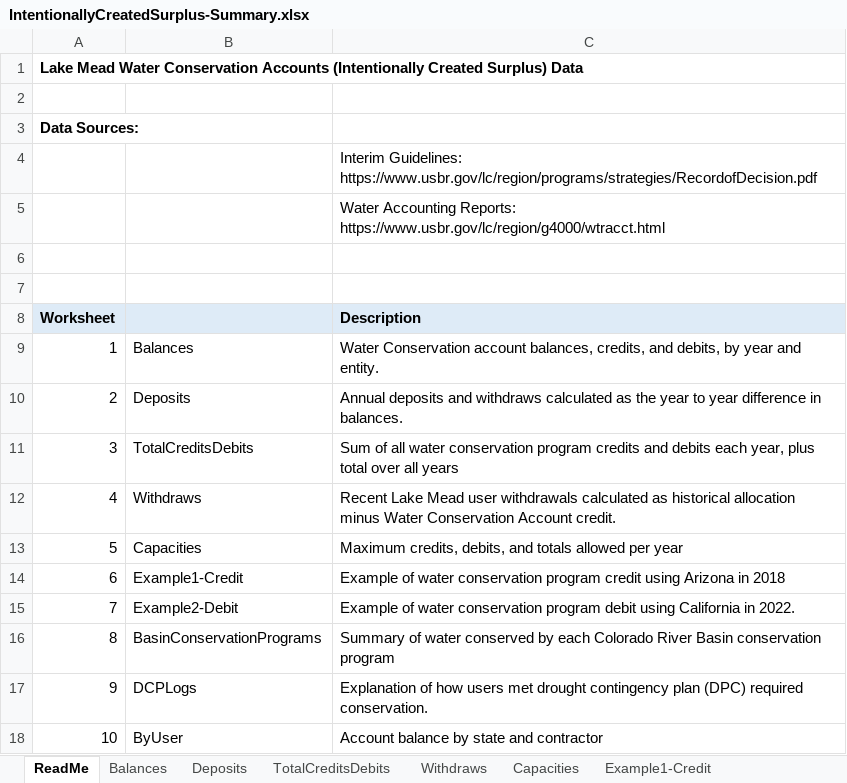
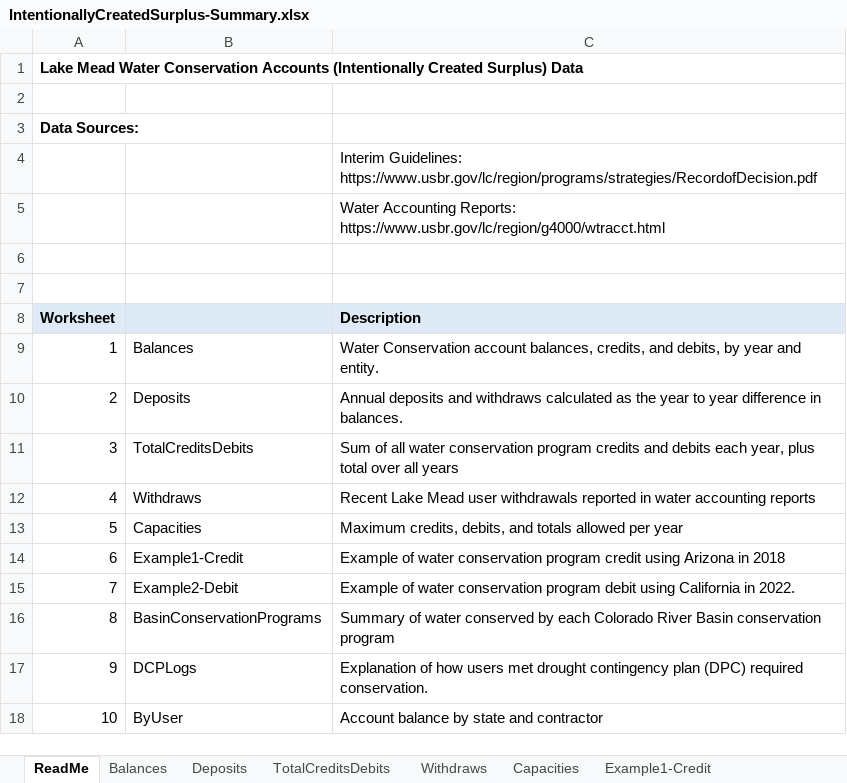
Before and after one commit to dzeke/ColoradoRiverCollaborate, an Excel workbook: LakeMeadWaterConservationProgramAnalysis/IntentionallyCreatedSurplus-Summary.xlsx, sheet ReadMe, drawn as a sheet; values as stored, in another font and other column widths than the file's, no borders; the diff names each change by its address in the sheet, - before the commit and + after, or states it on an @@ line.

Commit message:
Add recent water consumption to model guide file from water use reports

```diff
--- a/LakeMeadWaterConservationProgramAnalysis/IntentionallyCreatedSurplus-Summary.xlsx (sheet ReadMe)
+++ b/LakeMeadWaterConservationProgramAnalysis/IntentionallyCreatedSurplus-Summary.xlsx (sheet ReadMe)
-C12 (Description): …user withdrawals calculated as historical allocation minus Water Conservation Account credit.
+C12 (Description): …user withdrawals reported in water accounting reports
```
Also changed, not shown: sheet Withdraws, 3 other files.
